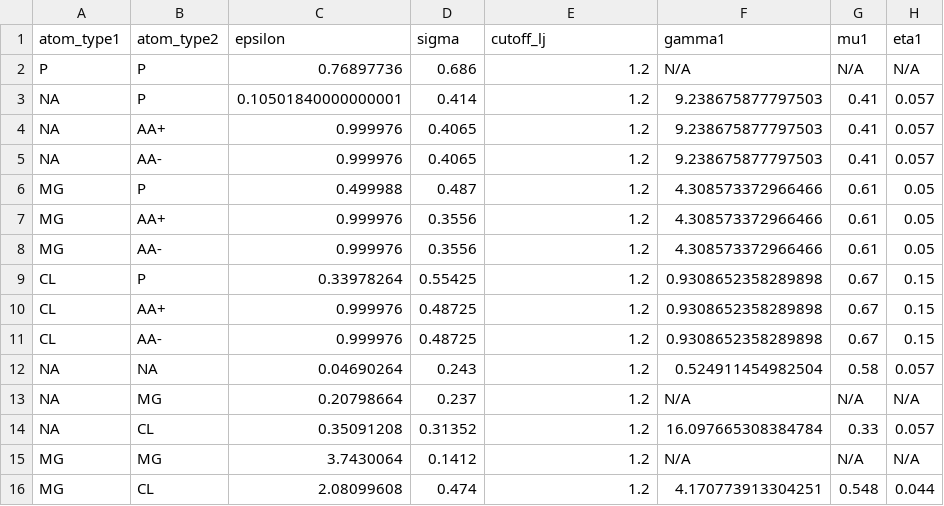
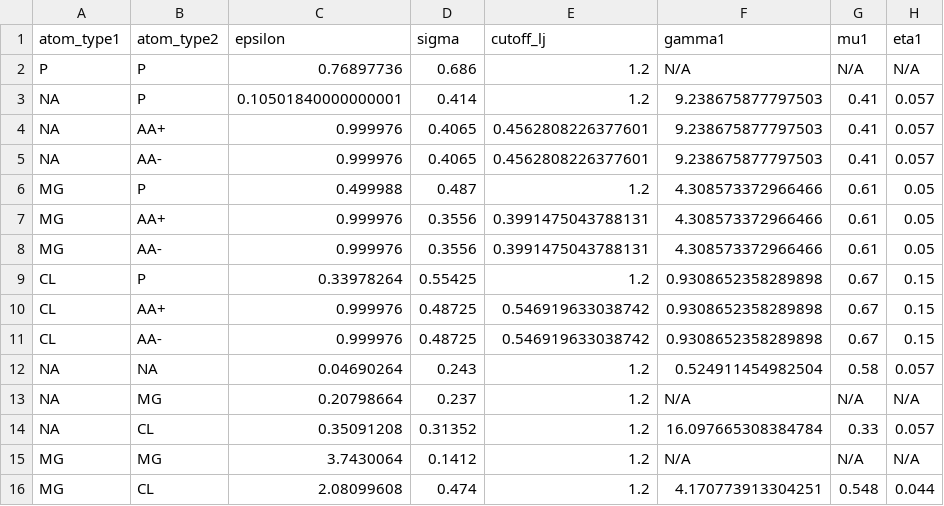
Before and after one commit to LinResearchGroup-NCSU/OpenABC, a CSV file: openabc/forcefields/parameters/smog_3spn2_explicit_ion_parameters.csv, drawn as a sheet; only a part is shown; the diff names each change by its address in the sheet, - before the commit and + after, or states it on an @@ line.

```diff
--- a/openabc/forcefields/parameters/smog_3spn2_explicit_ion_parameters.csv
+++ b/openabc/forcefields/parameters/smog_3spn2_explicit_ion_parameters.csv
-E4:E5 (cutoff_lj): 1.2
+E4:E5 (cutoff_lj): 0.4562808226377601
-E7:E8 (cutoff_lj): 1.2
+E7:E8 (cutoff_lj): 0.3991475043788131
-E10:E11 (cutoff_lj): 1.2
+E10:E11 (cutoff_lj): 0.546919633038742
```
Also changed, not shown: 2 other files.
